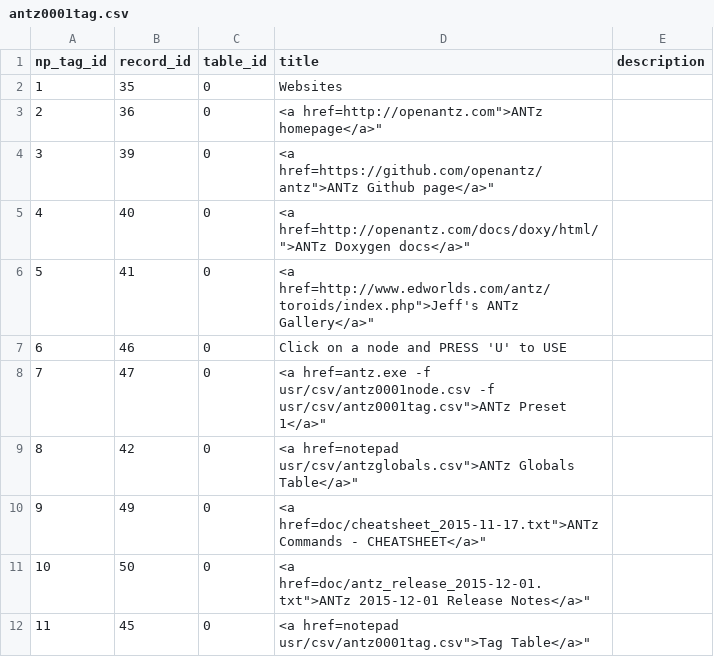
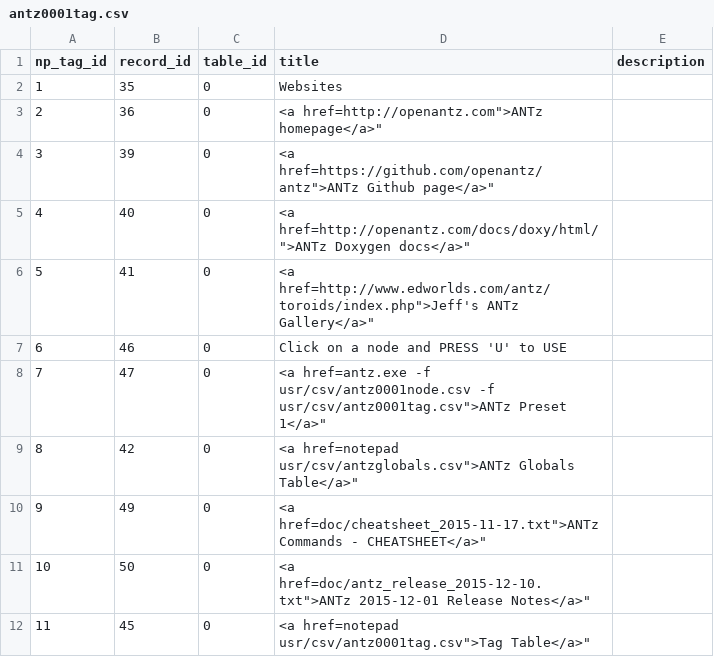
Before and after one commit to openantz/antz, a CSV file: usr/csv/antz0001tag.csv, drawn as a sheet.

```diff
--- a/usr/csv/antz0001tag.csv
+++ b/usr/csv/antz0001tag.csv
@@ -10,3 +10,3 @@ np_tag_id,record_id,table_id,title,description
 9,49,0,"<a href="doc/cheatsheet_2015-11-17.txt">ANTz Commands - CHEATSHEET</a>",""
-10,50,0,"<a href="doc/antz_release_2015-12-01.txt">ANTz 2015-12-01 Release Notes</a>",""
+10,50,0,"<a href="doc/antz_release_2015-12-10.txt">ANTz 2015-12-01 Release Notes</a>",""
 11,45,0,"<a href="notepad usr/csv/antz0001tag.csv">Tag Table</a>",""
```
Also changed, not shown: usr/csv/antz0003globals.csv, usr/csv/antz0003tag.csv, 45 other files.
